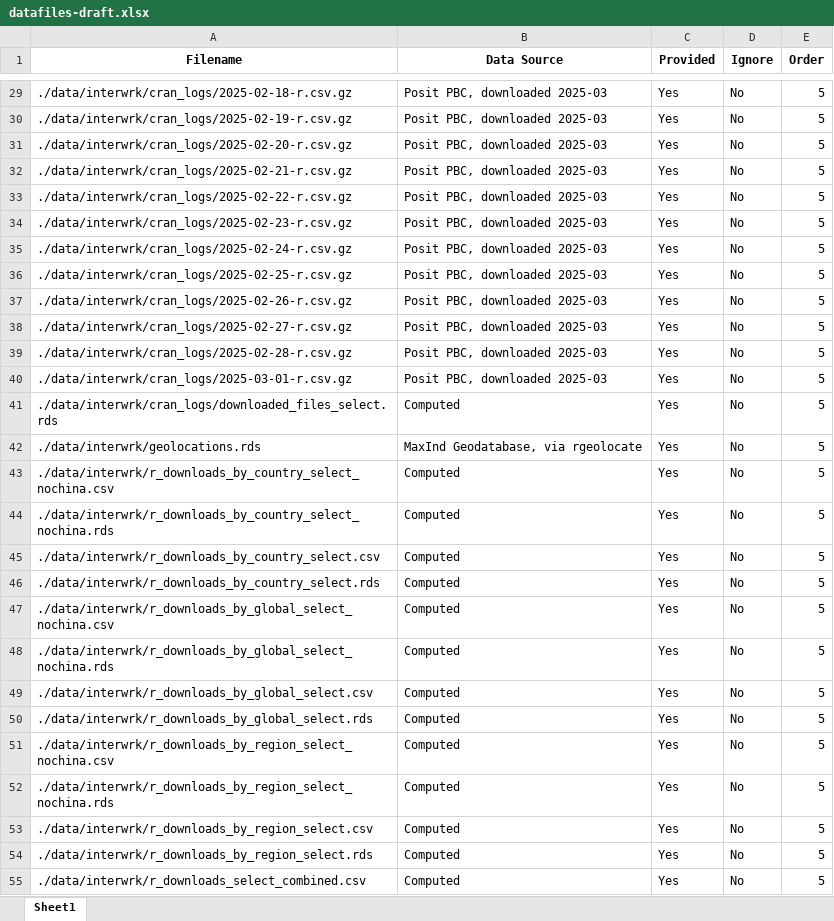
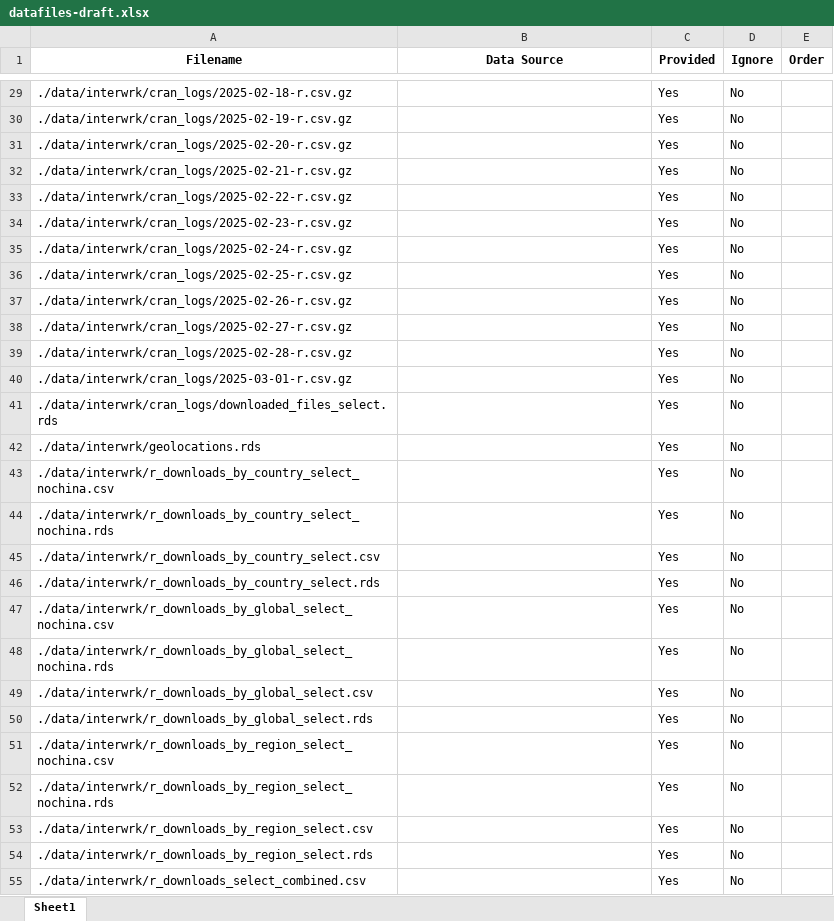
Before and after one commit to larsvilhuber/economics-open-science, an Excel workbook: _readme/datafiles-draft.xlsx, sheet Sheet1, drawn as a sheet; only a part is shown, gaps mark what is left out; values as stored, in another font and other column widths than the file's, no borders; the diff covers the shown part only; the diff names each change by its address in the sheet, - before the commit and + after, or states it on an @@ line.

```diff
--- a/_readme/datafiles-draft.xlsx (sheet Sheet1)
+++ b/_readme/datafiles-draft.xlsx (sheet Sheet1)
-B29:B40 (Data Source): Posit PBC, downloaded 2025-03
+B29:B40 (Data Source): (empty)
-E29:E55 (Order): 5
+E29:E55 (Order): (empty)
-B41 (Data Source): Computed
+B41 (Data Source): (empty)
-B42 (Data Source): MaxInd Geodatabase, via rgeolocate
+B42 (Data Source): (empty)
-B43:B55 (Data Source): Computed
+B43:B55 (Data Source): (empty)
```
Also changed, not shown: 110 edited cells elsewhere in this sheet, _readme/datafiles.xlsx, _readme/figure-mapping.xlsx, 20 other files.
